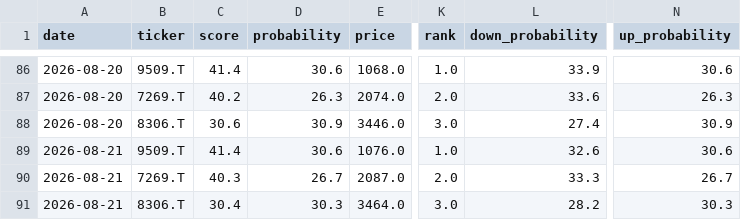
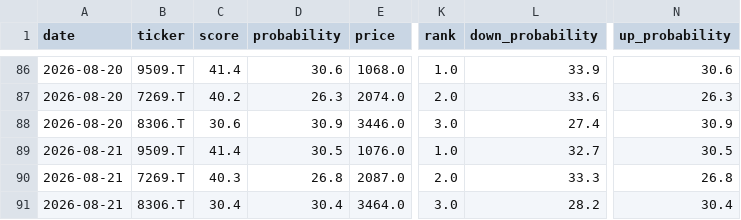
Before and after one commit to aifuu/stock-ai, a CSV file: prediction_history.csv, drawn as a sheet; only a part is shown, gaps mark what is left out; the diff names each change by its address in the sheet, - before the commit and + after, or states it on an @@ line.

```diff
--- a/prediction_history.csv
+++ b/prediction_history.csv
-D89 (probability): 30.6
+D89 (probability): 30.5
-L89 (down_probability): 32.6
+L89 (down_probability): 32.7
-N89 (up_probability): 30.6
+N89 (up_probability): 30.5
-D90 (probability): 26.7
+D90 (probability): 26.8
-N90 (up_probability): 26.7
+N90 (up_probability): 26.8
-D91 (probability): 30.3
+D91 (probability): 30.4
-N91 (up_probability): 30.3
+N91 (up_probability): 30.4
```
Also changed, not shown: 2 other files.
